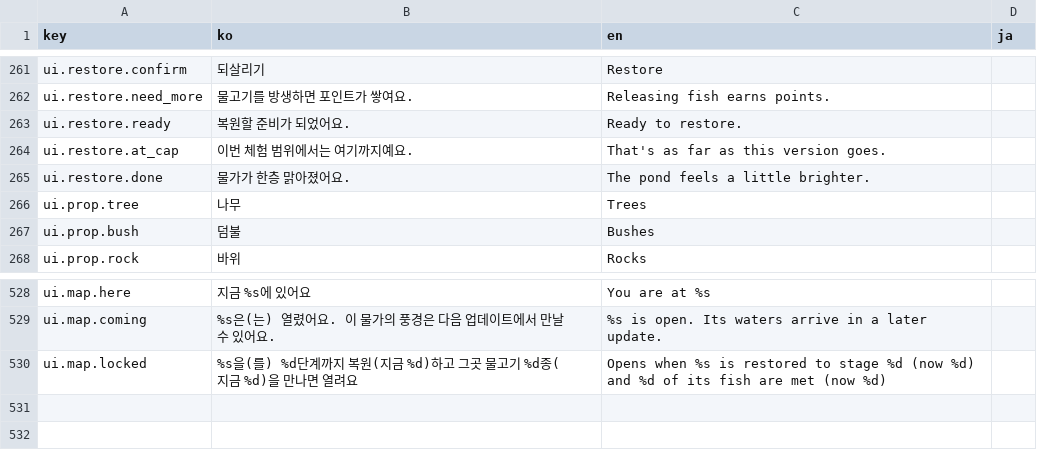
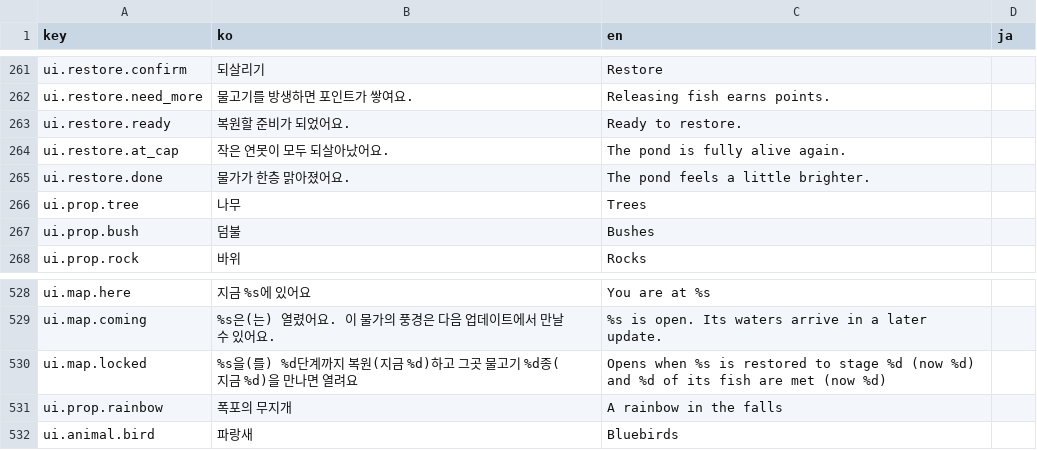
Before and after one commit to jeiel85/ripple-garden, a CSV file: godot/data/localization.csv, drawn as a sheet; only a part is shown, gaps mark what is left out; the diff names each change by its address in the sheet, - before the commit and + after, or states it on an @@ line.

```diff
--- a/godot/data/localization.csv
+++ b/godot/data/localization.csv
-B264 (ko): 이번 체험 범위에서는 여기까지예요.
+B264 (ko): 작은 연못이 모두 되살아났어요.
-C264 (en): That's as far as this version goes.
+C264 (en): The pond is fully alive again.
+row 531: ui.prop.rainbow | 폭포의 무지개 | A rainbow in the falls
+row 532: ui.animal.bird | 파랑새 | Bluebirds
```
Also changed, not shown: 11 other files.
